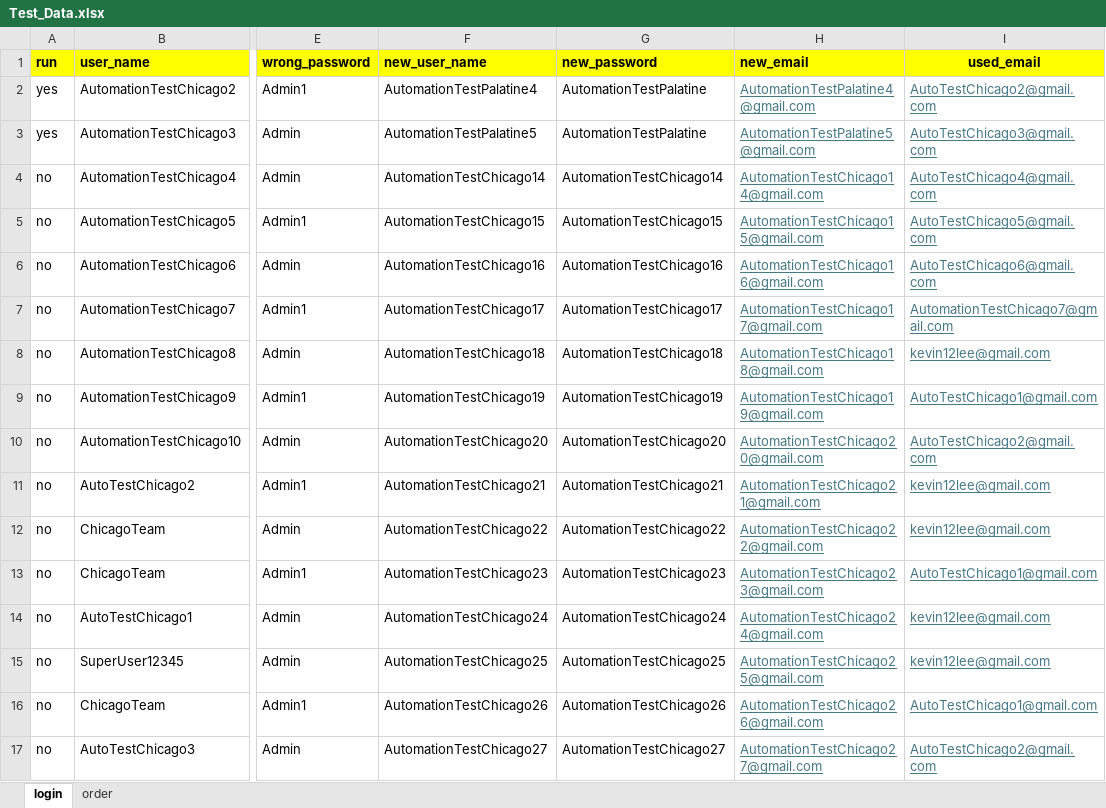
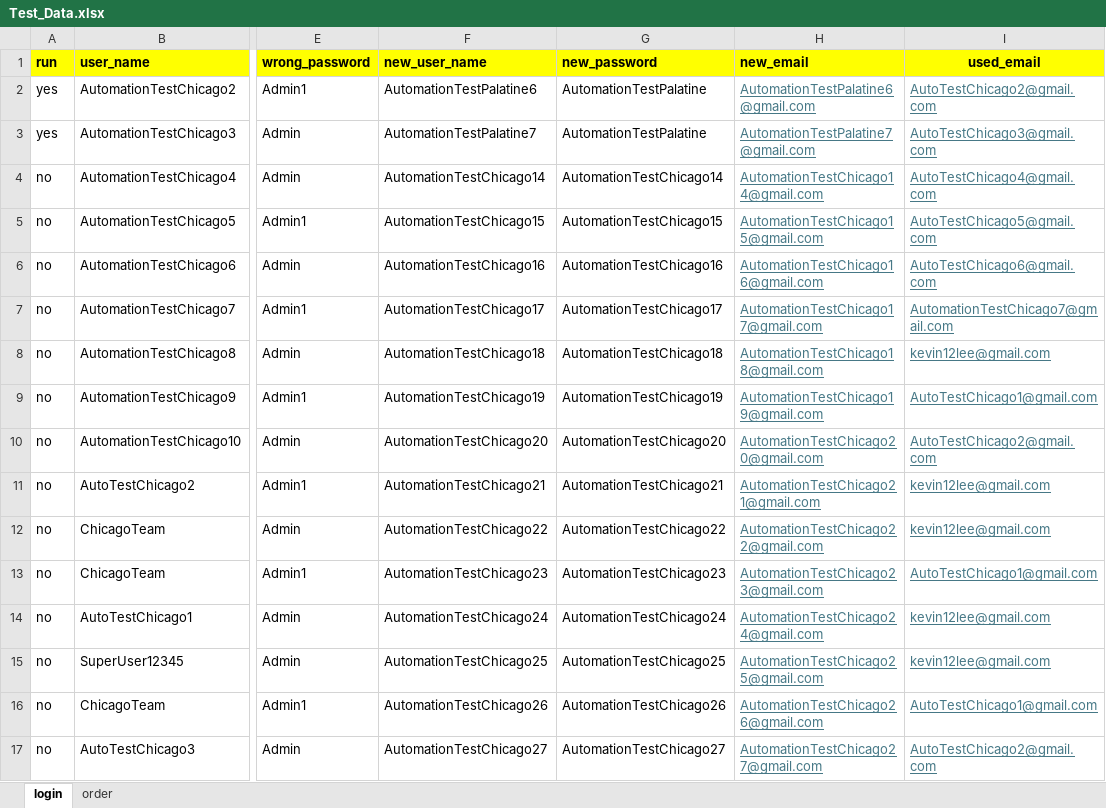
Before and after one commit to DmitriyV7/POM6, an Excel workbook: src/main/resources/test_data/Test_Data.xlsx, sheet login, drawn as a sheet; only a part is shown, gaps mark what is left out; values as stored, in another font and other column widths than the file's, no borders; the diff names each change by its address in the sheet, - before the commit and + after, or states it on an @@ line.

```diff
--- a/src/main/resources/test_data/Test_Data.xlsx (sheet login)
+++ b/src/main/resources/test_data/Test_Data.xlsx (sheet login)
-F2 (new_user_name): AutomationTestPalatine4
+F2 (new_user_name): AutomationTestPalatine6
-H2 (new_email): AutomationTestPalatine4@gmail.com
+H2 (new_email): AutomationTestPalatine6@gmail.com
-F3 (new_user_name): AutomationTestPalatine5
+F3 (new_user_name): AutomationTestPalatine7
-H3 (new_email): AutomationTestPalatine5@gmail.com
+H3 (new_email): AutomationTestPalatine7@gmail.com
```
Also changed, not shown: sheet order, 2 other files.
